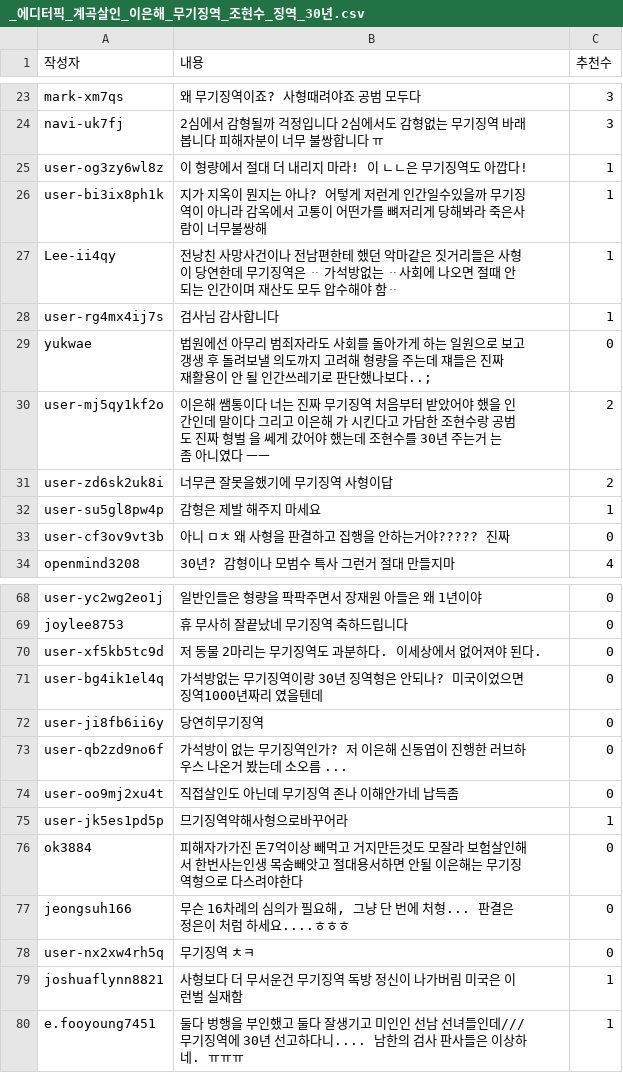
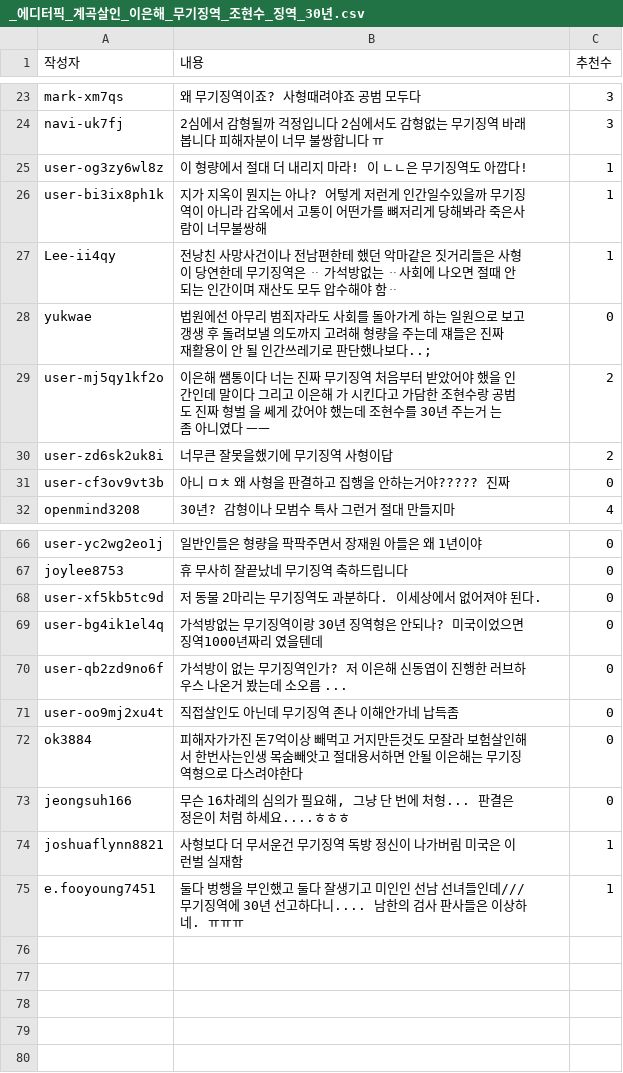
Before and after one commit to LteFroggy/sentiment_analysis, a CSV file: datas/가평계곡_filtered/_에디터픽_계곡살인_이은해_무기징역_조현수_징역_30년.csv, drawn as a sheet; only a part is shown, gaps mark what is left out.

```diff
--- a/datas/가평계곡_filtered/_에디터픽_계곡살인_이은해_무기징역_조현수_징역_30년.csv
+++ b/datas/가평계곡_filtered/_에디터픽_계곡살인_이은해_무기징역_조현수_징역_30년.csv
@@ -27,3 +27,2 @@ user-bi3ix8ph1k,지가 지옥이 뭔지는 아나? 어텋게 저런게 인간일
 Lee-ii4qy,전낭친 사망사건이나 전남편한테 했던 악마같은 짓거리들은 사형이 당연한데 무기징역은 ᆢ 가석방없는 ᆢ사회에 나오면 절때 안되는 인간이며 재산도 모두 압수해야 함ᆢ,1
-user-rg4mx4ij7s,검사님 감사합니다,1
 yukwae,법원에선 아무리 범죄자라도 사회를 돌아가게 하는 일원으로 보고 갱생 후 돌려보낼 의도까지 고려해 형량을 주는데 쟤들은 진짜 재활용이 안 될 인간쓰레기로 판단했나보다..;,0
@@ -31,3 +30,2 @@ user-mj5qy1kf2o,이은해 쌤통이다 너는 진짜 무기징역 처음부터
 user-zd6sk2uk8i,너무큰 잘못을했기에 무기징역 사형이답,2
-user-su5gl8pw4p,감형은 제발 해주지 마세요,1
 user-cf3ov9vt3b,아니 ㅁㅊ 왜 사형을 판결하고 집행을 안하는거야????? 진짜,0
@@ -71,9 +69,6 @@ user-xf5kb5tc9d,저 동물 2마리는 무기징역도 과분하다. 이세상에
 user-bg4ik1el4q,가석방없는 무기징역이랑 30년 징역형은 안되나? 미국이었으면 징역1000년짜리 였을텐데,0
-user-ji8fb6ii6y,당연히무기징역,0
 user-qb2zd9no6f,가석방이 없는 무기징역인가? 저 이은해 신동엽이 진행한 러브하우스 나온거 봤는데 소오름 ...,0
 user-oo9mj2xu4t,직접살인도 아닌데 무기징역 존나 이해안가네 납득좀,0
-user-jk5es1pd5p,므기징역약해사형으로바꾸어라,1
 ok3884,피해자가가진 돈7억이상 빼먹고 거지만든것도 모잘라 보험살인해서 한번사는인생 목숨빼앗고 절대용서하면 안될 이은해는 무기징역형으로 다스려야한다,0
 jeongsuh166,"무슨 16차례의 심의가 필요해, 그냥 단 번에 처형... 판결은 정은이 처럼 하세요....ㅎㅎㅎ",0
-user-nx2xw4rh5q,무기징역 ㅊㅋ,0
 joshuaflynn8821,사형보다 더 무서운건 무기징역 독방 정신이 나가버림 미국은 이런벌 실재함,1
```
Also changed, not shown: datas/가평계곡_filtered/_계곡_살인_이은해_무기징역_공범_조현수_징역_30년_.csv, datas/가평계곡_filtered/_계곡_살인_이은해_조현수_무기징역_보험금_노린_범죄_.csv, 29 other files.
